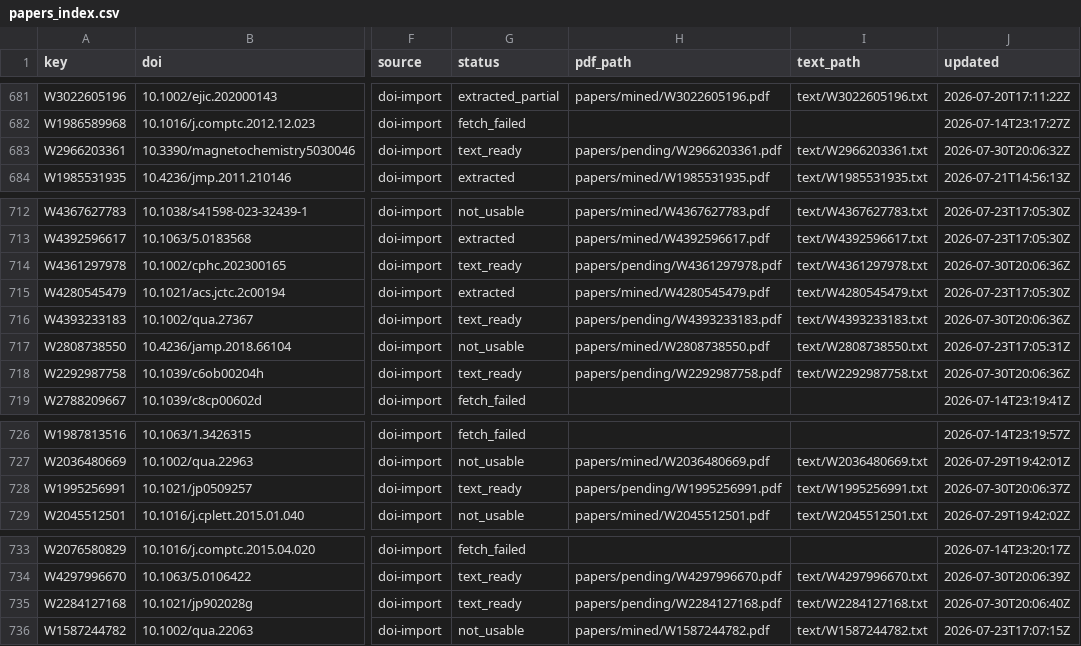
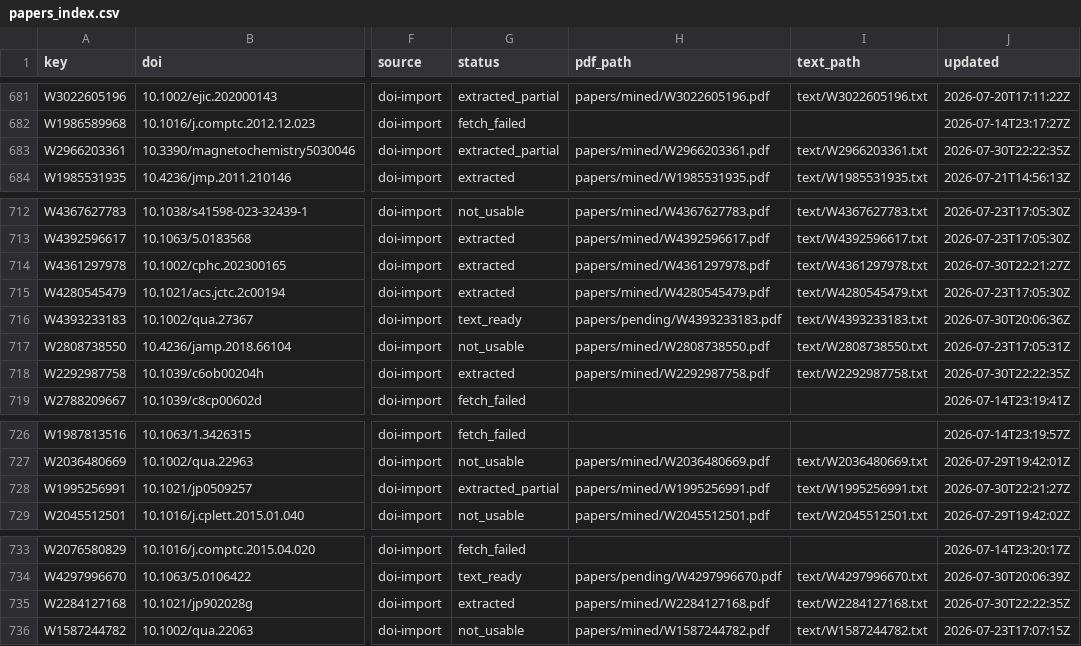
Before and after one commit to victorchanglee/aimdb, a CSV file: database/papers_index.csv, drawn as a sheet; only a part is shown, gaps mark what is left out; the diff names each change by its address in the sheet, - before the commit and + after, or states it on an @@ line.

```diff
--- a/database/papers_index.csv
+++ b/database/papers_index.csv
-G683 (status): text_ready
+G683 (status): extracted_partial
-H683 (pdf_path): papers/pending/W2966203361.pdf
+H683 (pdf_path): papers/mined/W2966203361.pdf
-J683 (updated): 2026-07-30T20:06:32Z
+J683 (updated): 2026-07-30T22:22:35Z
-G714 (status): text_ready
+G714 (status): extracted
-H714 (pdf_path): papers/pending/W4361297978.pdf
+H714 (pdf_path): papers/mined/W4361297978.pdf
-J714 (updated): 2026-07-30T20:06:36Z
+J714 (updated): 2026-07-30T22:21:27Z
-G718 (status): text_ready
+G718 (status): extracted
-H718 (pdf_path): papers/pending/W2292987758.pdf
+H718 (pdf_path): papers/mined/W2292987758.pdf
-J718 (updated): 2026-07-30T20:06:36Z
+J718 (updated): 2026-07-30T22:22:35Z
-G728 (status): text_ready
+G728 (status): extracted_partial
-H728 (pdf_path): papers/pending/W1995256991.pdf
+H728 (pdf_path): papers/mined/W1995256991.pdf
-J728 (updated): 2026-07-30T20:06:37Z
+J728 (updated): 2026-07-30T22:21:27Z
-G735 (status): text_ready
+G735 (status): extracted
-H735 (pdf_path): papers/pending/W2284127168.pdf
+H735 (pdf_path): papers/mined/W2284127168.pdf
-J735 (updated): 2026-07-30T20:06:40Z
+J735 (updated): 2026-07-30T22:22:35Z
```
Also changed, not shown: 2 other files.
